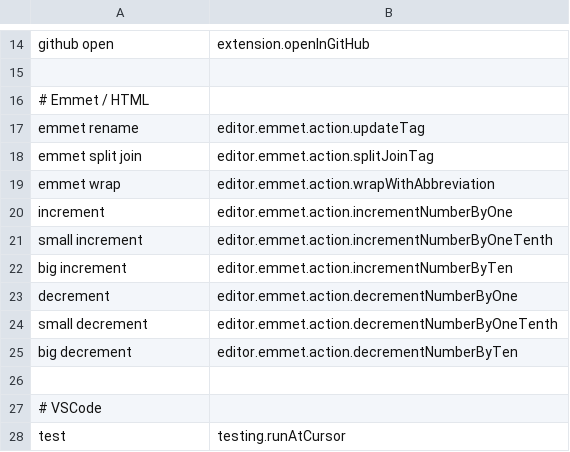
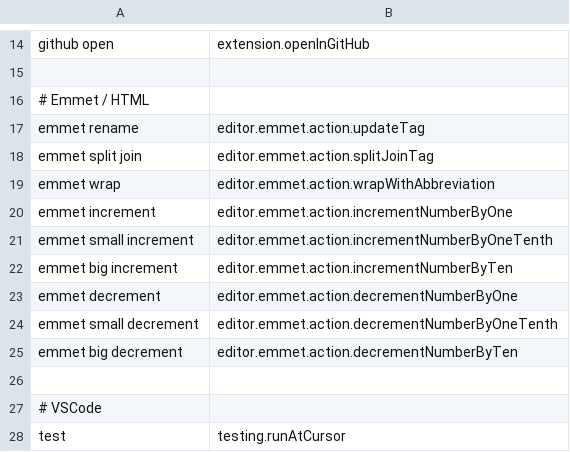
Before and after one commit to jaresty/mac-dotfiles, a CSV file: cursorless-settings/experimental/actions_custom.csv, drawn as a sheet; only a part is shown, gaps mark what is left out.

Commit message:
prefix emmet increment commands

```diff
--- a/cursorless-settings/experimental/actions_custom.csv
+++ b/cursorless-settings/experimental/actions_custom.csv
@@ -19,8 +19,8 @@ emmet split join, editor.emmet.action.splitJoinTag
 emmet wrap, editor.emmet.action.wrapWithAbbreviation
-increment, editor.emmet.action.incrementNumberByOne
-small increment, editor.emmet.action.incrementNumberByOneTenth
-big increment, editor.emmet.action.incrementNumberByTen
-decrement, editor.emmet.action.decrementNumberByOne
-small decrement, editor.emmet.action.decrementNumberByOneTenth
-big decrement, editor.emmet.action.decrementNumberByTen
+emmet increment, editor.emmet.action.incrementNumberByOne
+emmet small increment, editor.emmet.action.incrementNumberByOneTenth
+emmet big increment, editor.emmet.action.incrementNumberByTen
+emmet decrement, editor.emmet.action.decrementNumberByOne
+emmet small decrement, editor.emmet.action.decrementNumberByOneTenth
+emmet big decrement, editor.emmet.action.decrementNumberByTen
 
```
